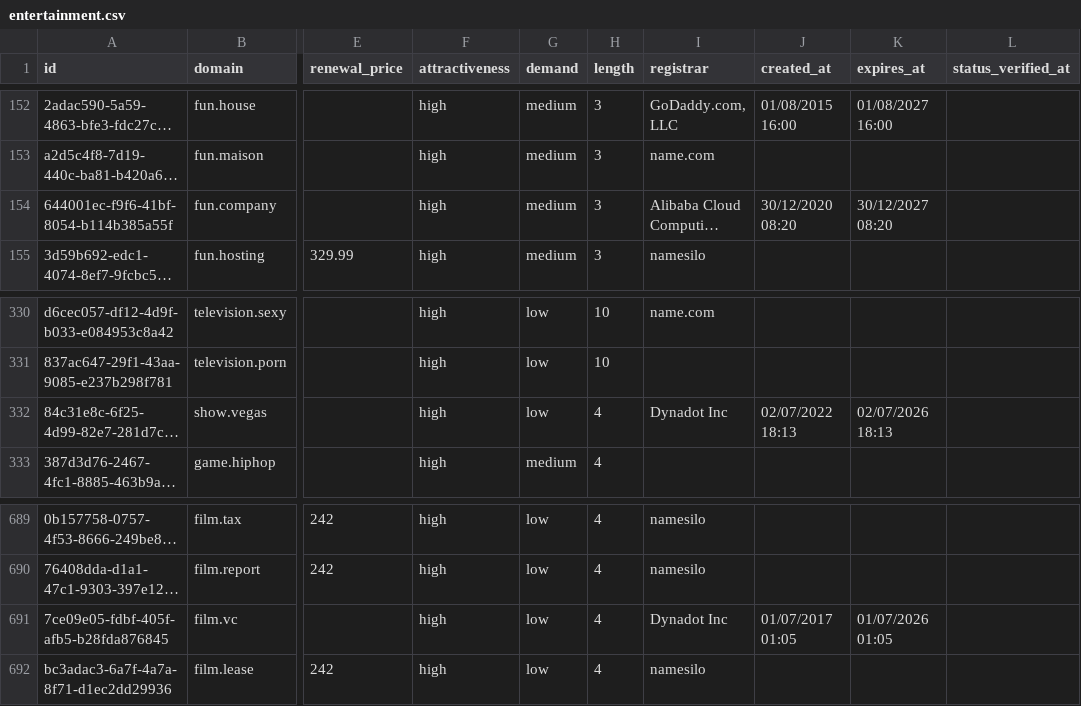
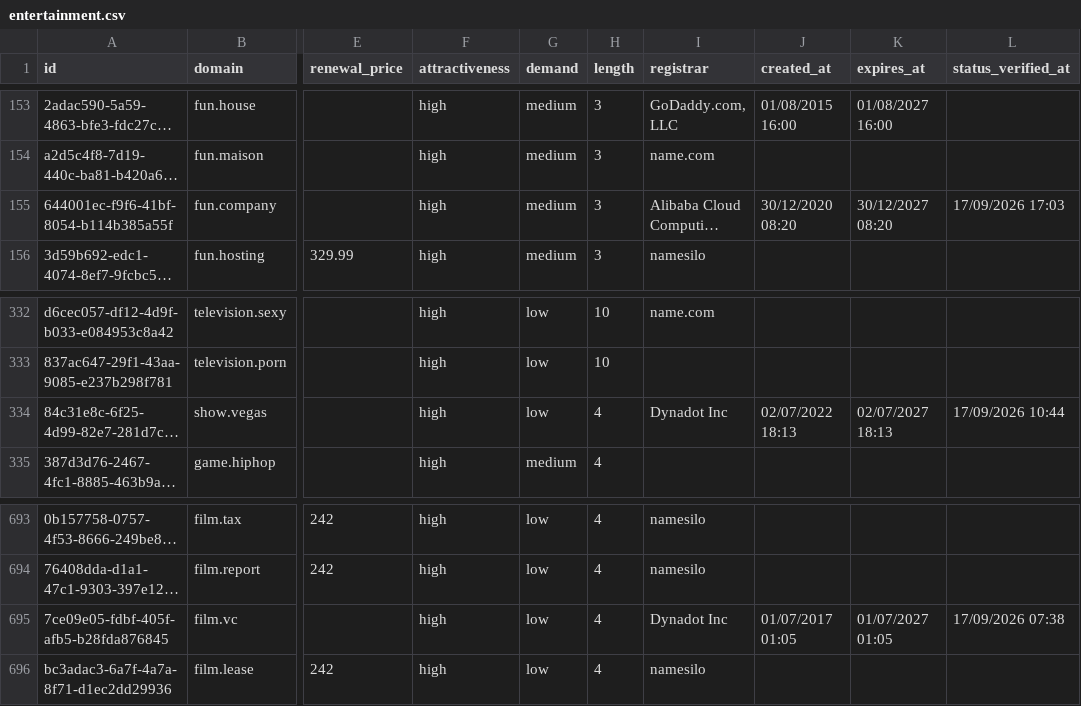
Before and after one commit to UniqueDomains/entertainment-oneword-domains, a CSV file: entertainment.csv, drawn as a sheet; only a part is shown, gaps mark what is left out; long unchanged cells end in …; addresses are those after the commit; the diff covers the shown part only; the diff names each change by its address in the sheet, - before the commit and + after, or states it on an @@ line.

```diff
--- a/entertainment.csv
+++ b/entertainment.csv
-L155 (status_verified_at): (empty)
+L155 (status_verified_at): 17/09/2026 17:03
-K334 (expires_at): 02/07/2026 18:13
+K334 (expires_at): 02/07/2027 18:13
-L334 (status_verified_at): (empty)
+L334 (status_verified_at): 17/09/2026 10:44
-K695 (expires_at): 01/07/2026 01:05
+K695 (expires_at): 01/07/2027 01:05
-L695 (status_verified_at): (empty)
+L695 (status_verified_at): 17/09/2026 07:38
```
Also changed, not shown: 5 added rows, 5 removed rows and 8 edited cells elsewhere in this file, 4 other files.
